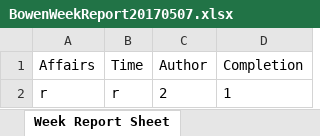
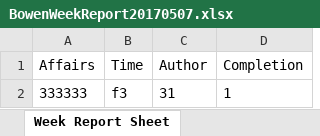
Before and after one commit to zbw322092/Week-Report-Example-Files-Repo, an Excel workbook: BowenWeekReport20170507.xlsx, sheet Week Report Sheet, drawn as a sheet; values as stored, in another font and other column widths than the file's, no borders; removed rows and columns are numbered as before the commit, all else as after; the diff names each change by its address in the sheet, - before the commit and + after, or states it on an @@ line.

Commit message:
Week Report

```diff
--- a/BowenWeekReport20170507.xlsx (sheet Week Report Sheet)
+++ b/BowenWeekReport20170507.xlsx (sheet Week Report Sheet)
-row 2: r | r | 2 | 1
+row 2: 333333 | f3 | 31 | 1
```
